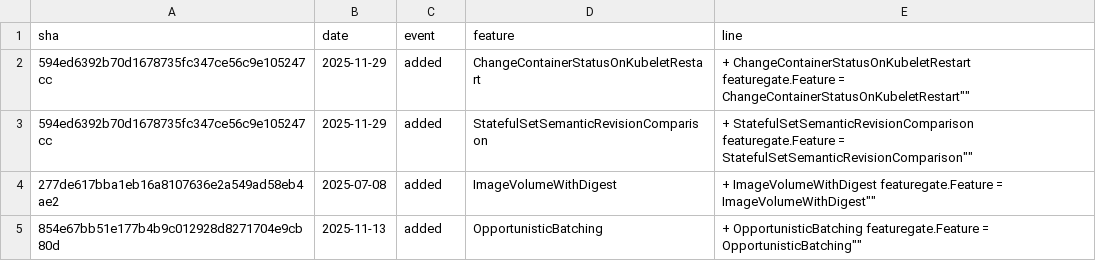
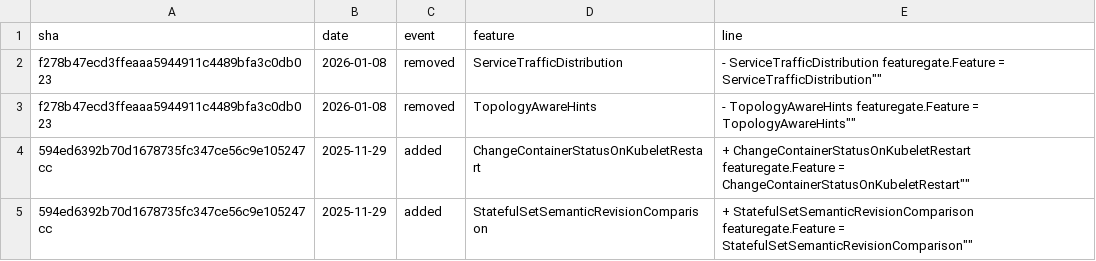
Before and after one commit to ternava/detog, a CSV file: static/data/feature_gates_events.csv, drawn as a sheet; only a part is shown; the shorter side is filled out with more unchanged rows; the diff names each change by its address in the sheet, - before the commit and + after, or states it on an @@ line.

```diff
--- a/static/data/feature_gates_events.csv
+++ b/static/data/feature_gates_events.csv
+row 2: f278b47ecd3ffeaaa5944911c4489bfa3c0db023 | 2026-01-08 | removed | ServiceTrafficDistribution | - ServiceTrafficDistribution featuregate.Feature = ServiceTrafficDistribution""
+row 3: f278b47ecd3ffeaaa5944911c4489bfa3c0db023 | 2026-01-08 | removed | TopologyAwareHints | - TopologyAwareHints featuregate.Feature = TopologyAwareHints""
```
